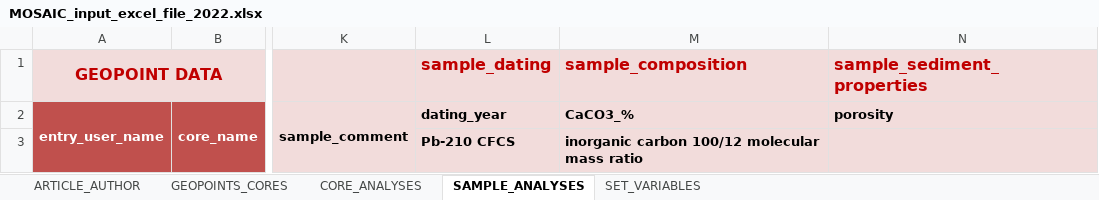
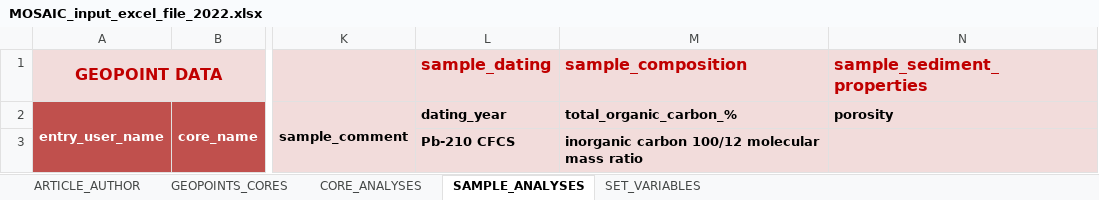
Before and after one commit to sarah-paradis/MOSAIC, an Excel workbook: Excel_templates/MOSAIC_input_excel_file_2022.xlsx, sheet SAMPLE_ANALYSES, drawn as a sheet; only a part is shown, gaps mark what is left out; values as stored, in another font and other column widths than the file's, no borders; the diff names each change by its address in the sheet, - before the commit and + after, or states it on an @@ line.

```diff
--- a/Excel_templates/MOSAIC_input_excel_file_2022.xlsx (sheet SAMPLE_ANALYSES)
+++ b/Excel_templates/MOSAIC_input_excel_file_2022.xlsx (sheet SAMPLE_ANALYSES)
-M2: CaCO3_%
+M2: total_organic_carbon_%
```
Also changed, not shown: sheet SET_VARIABLES.
